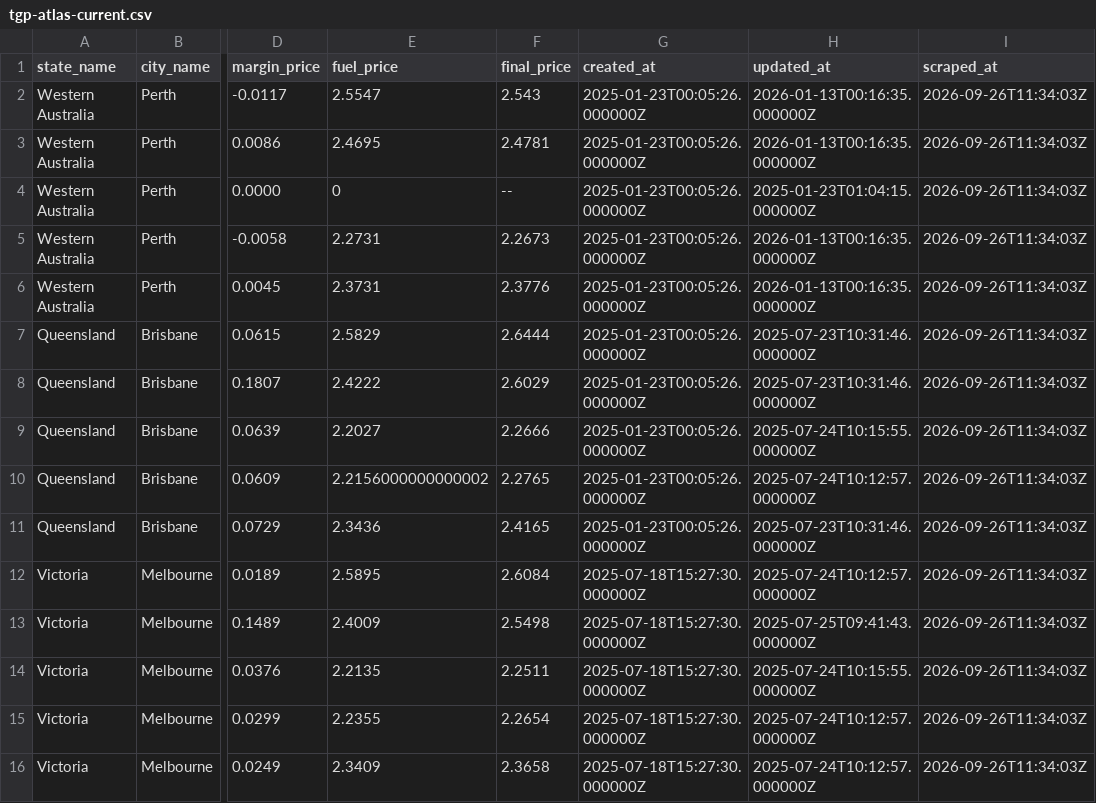
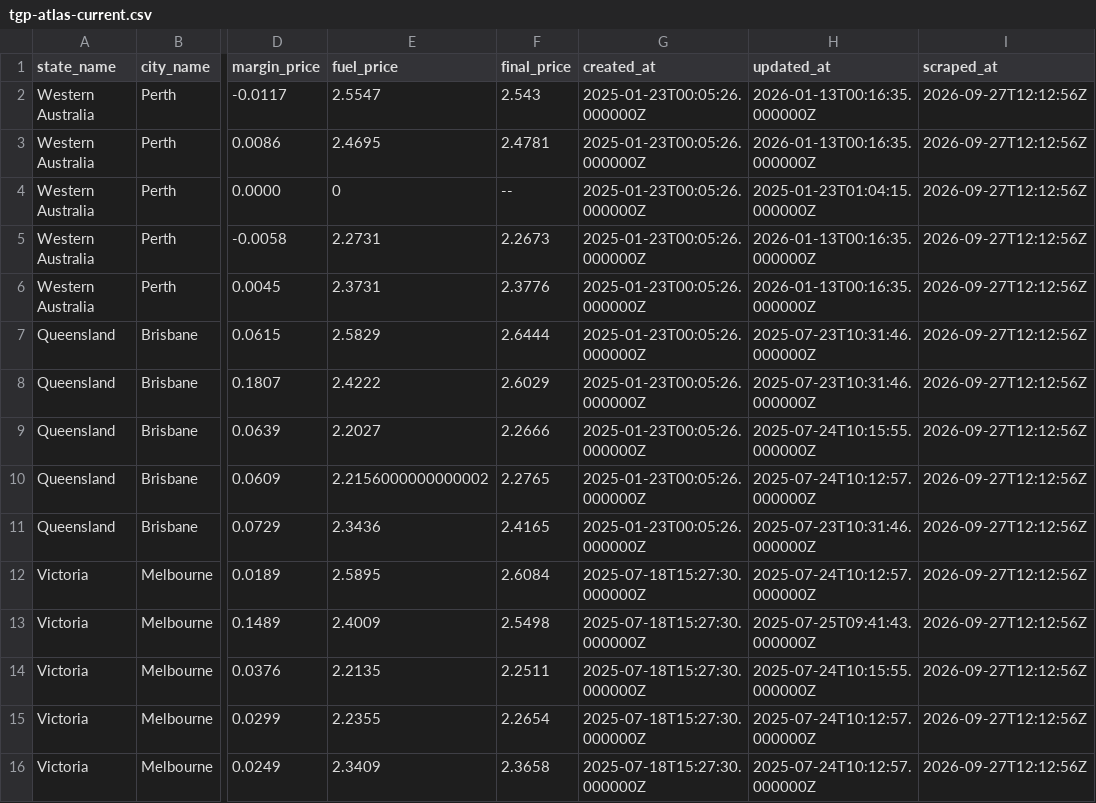
Before and after one commit to nwbort/tgp-atlas, a CSV file: tgp-atlas-current.csv, drawn as a sheet; only a part is shown, gaps mark what is left out; the diff names each change by its address in the sheet, - before the commit and + after, or states it on an @@ line.

```diff
--- a/tgp-atlas-current.csv
+++ b/tgp-atlas-current.csv
-I2:I16 (scraped_at): 2026-09-26T11:34:03Z
+I2:I16 (scraped_at): 2026-09-27T12:12:56Z
```
Also changed, not shown: 1 other file.
